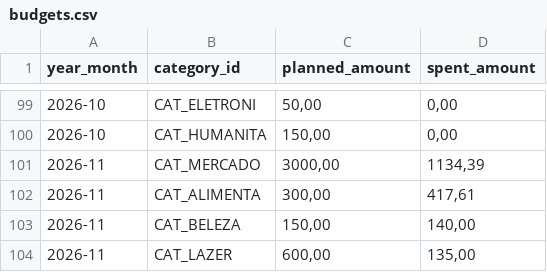
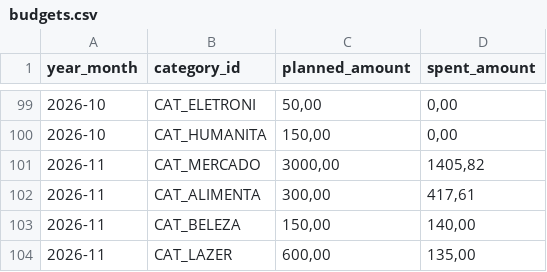
Before and after one commit to duducm2/scripts, a CSV file: finances/data/budgets.csv, drawn as a sheet; only a part is shown, gaps mark what is left out.

```diff
--- a/finances/data/budgets.csv
+++ b/finances/data/budgets.csv
@@ -100,3 +100,3 @@
 2026-10,CAT_HUMANITA,"150,00","0,00"
-2026-11,CAT_MERCADO,"3000,00","1134,39"
+2026-11,CAT_MERCADO,"3000,00","1405,82"
 2026-11,CAT_ALIMENTA,"300,00","417,61"
```
Also changed, not shown: finances/data/accounts.csv, finances/data/credit_cards.csv, 1 other file.
